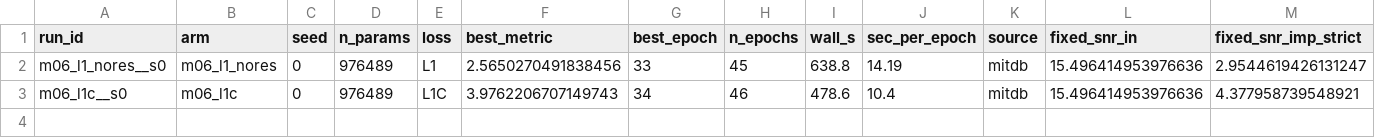
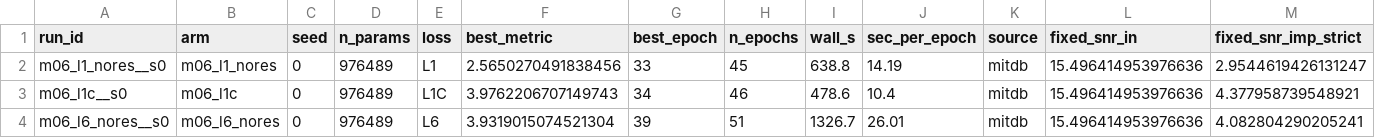
Before and after one commit to userpawbaw/ECG_denoising_method_comparision, a CSV file: results/ext/d40/sweep.csv, drawn as a sheet; only a part is shown; rows hold the shown columns only; the diff names each change by its address in the sheet, - before the commit and + after, or states it on an @@ line.

```diff
--- a/results/ext/d40/sweep.csv
+++ b/results/ext/d40/sweep.csv
+row 4: m06_l6_nores__s0 | m06_l6_nores | 0 | 976489 | L6 | 3.9319015074521304 | 39 | 51 | 1326.7 | 26.01 | mitdb | 15.496414953976636 | 4.082804290205241
```
Also changed, not shown: results/ext/d40/m06_l6_nores__s0/log.csv, 5 other files.
